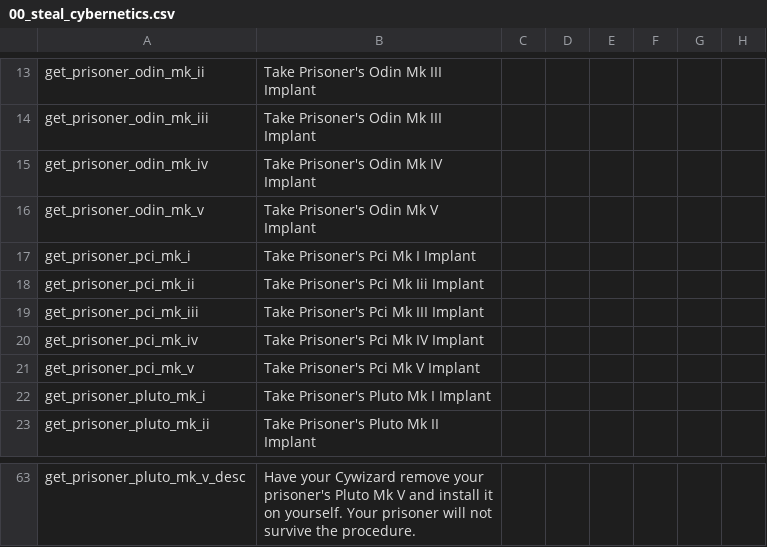
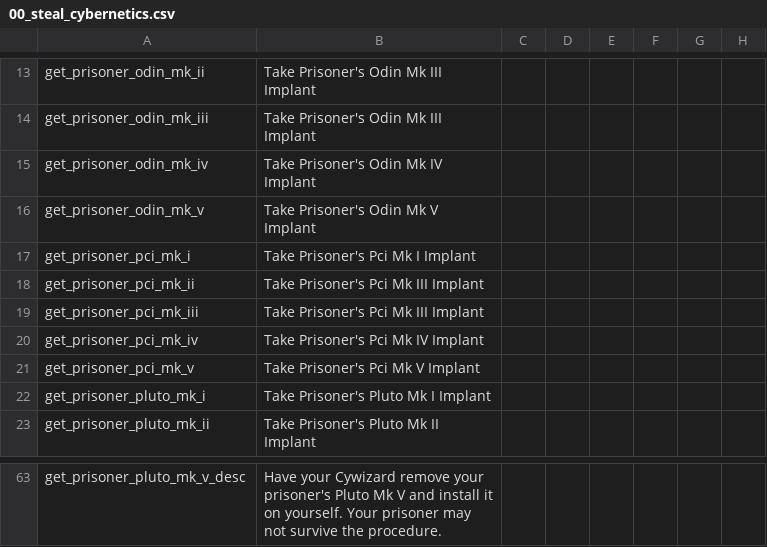
Before and after one commit to Zombaxx/MiddleMars, a CSV file: Middle Mars/localisation/00_steal_cybernetics.csv, drawn as a sheet; only a part is shown, gaps mark what is left out; the diff covers the shown part only; the diff names each change by its address in the sheet, - before the commit and + after, or states it on an @@ line.

Commit message:
Localization updates for decisions to steal cybernetics from prisoners

```diff
--- a/Middle Mars/localisation/00_steal_cybernetics.csv
+++ b/Middle Mars/localisation/00_steal_cybernetics.csv
-B18: Take Prisoner's Pci Mk Iii Implant
+B18: Take Prisoner's Pci Mk III Implant
-B63: …Your prisoner will not survive…
+B63: …Your prisoner may not survive…
```
Also changed, not shown: 25 edited cells elsewhere in this file, 1 other file.
